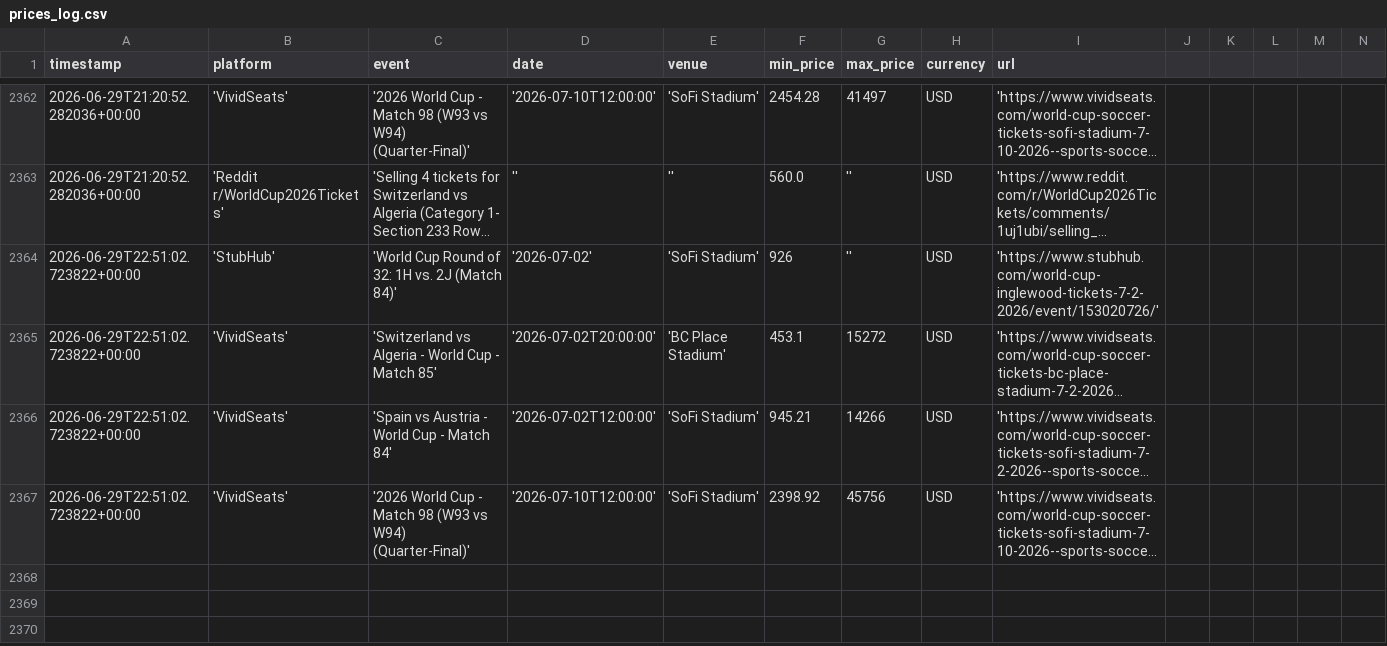
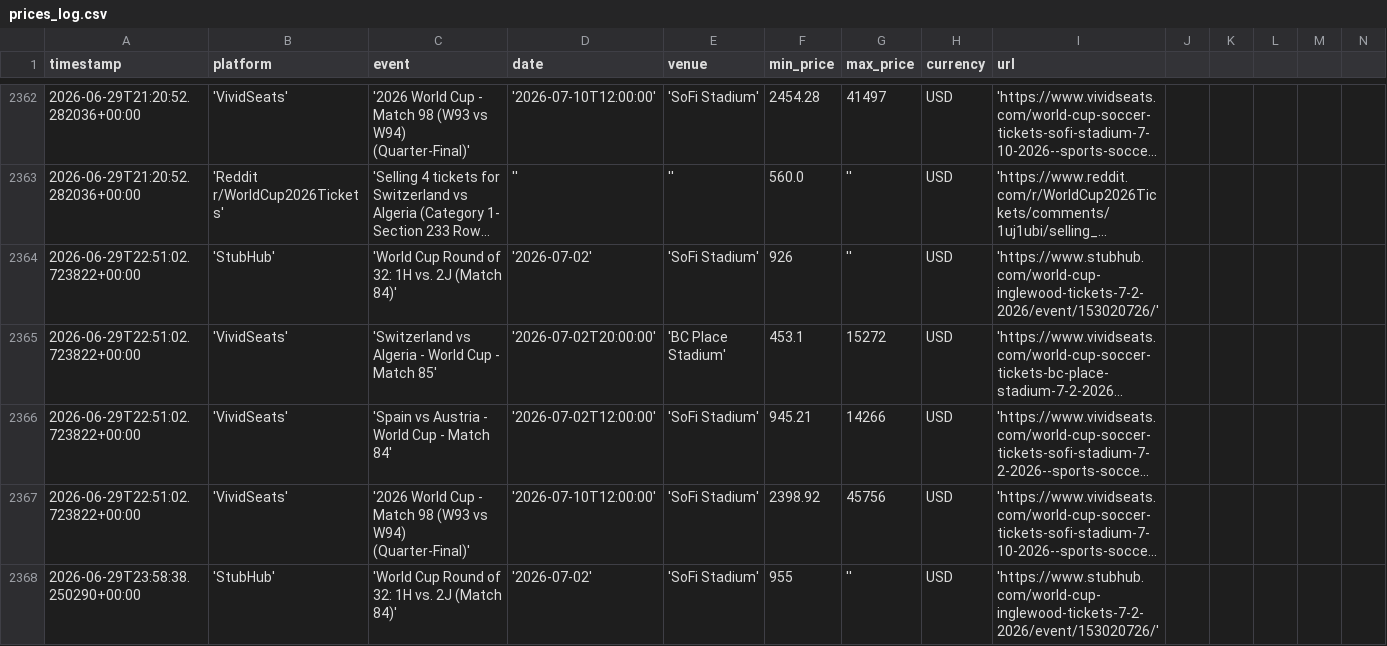
Before and after one commit to nadirweibel/wc2026-tickets, a CSV file: prices_log.csv, drawn as a sheet; only a part is shown, gaps mark what is left out; long unchanged cells end in …; rows hold the shown columns only; the diff names each change by its address in the sheet, - before the commit and + after, or states it on an @@ line.

Commit message:
prices: 2026-06-30T00:05Z

```diff
--- a/prices_log.csv
+++ b/prices_log.csv
+row 2368: 2026-06-29T23:58:38.250290+00:00 | 'StubHub' | 'World Cup Round of 32: 1H vs. 2J (Match 84)' | '2026-07-02' | 'SoFi Stadium' | 955 | '' | USD | 'https://www.stubhub.com/world-cup-inglewood-tickets-7-2-2026/event/153020726/'
```
Also changed, not shown: 1 other file.
